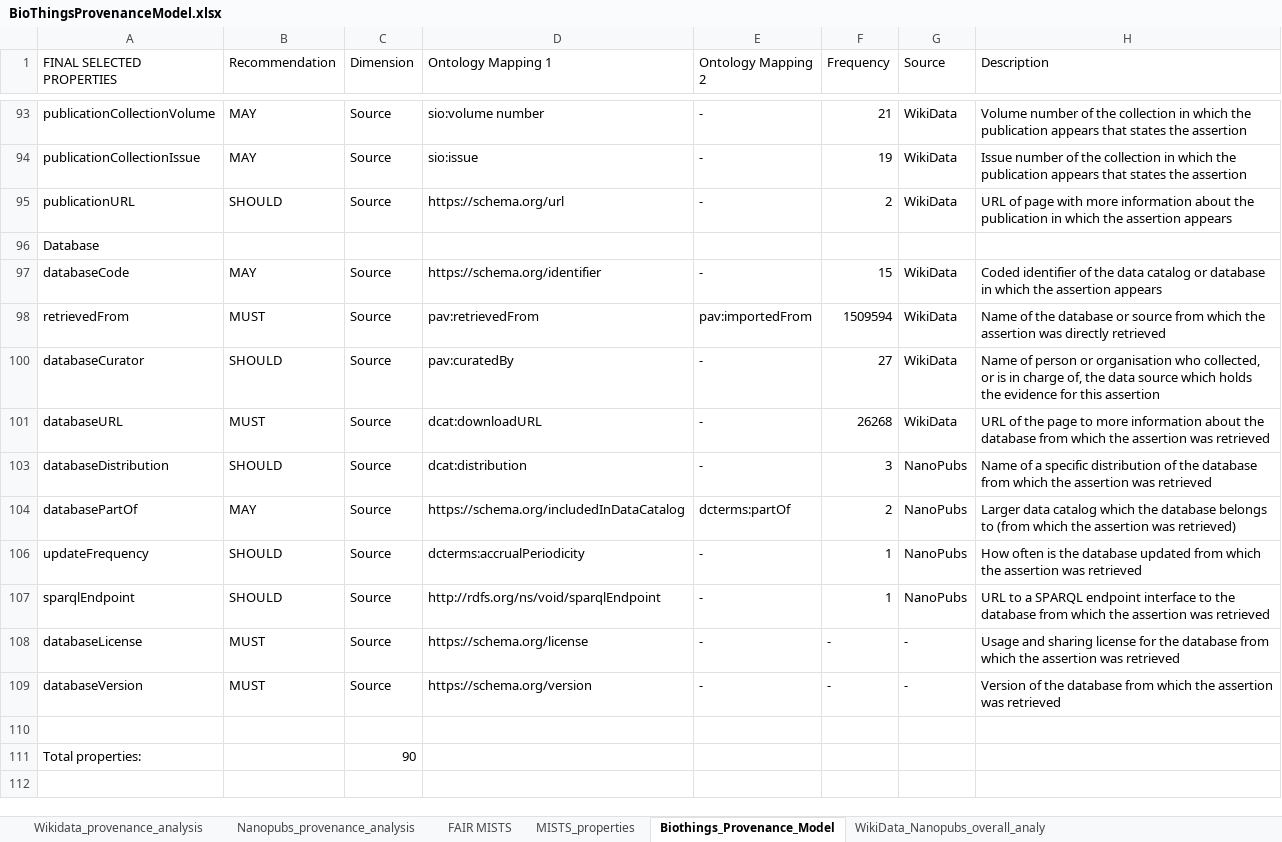
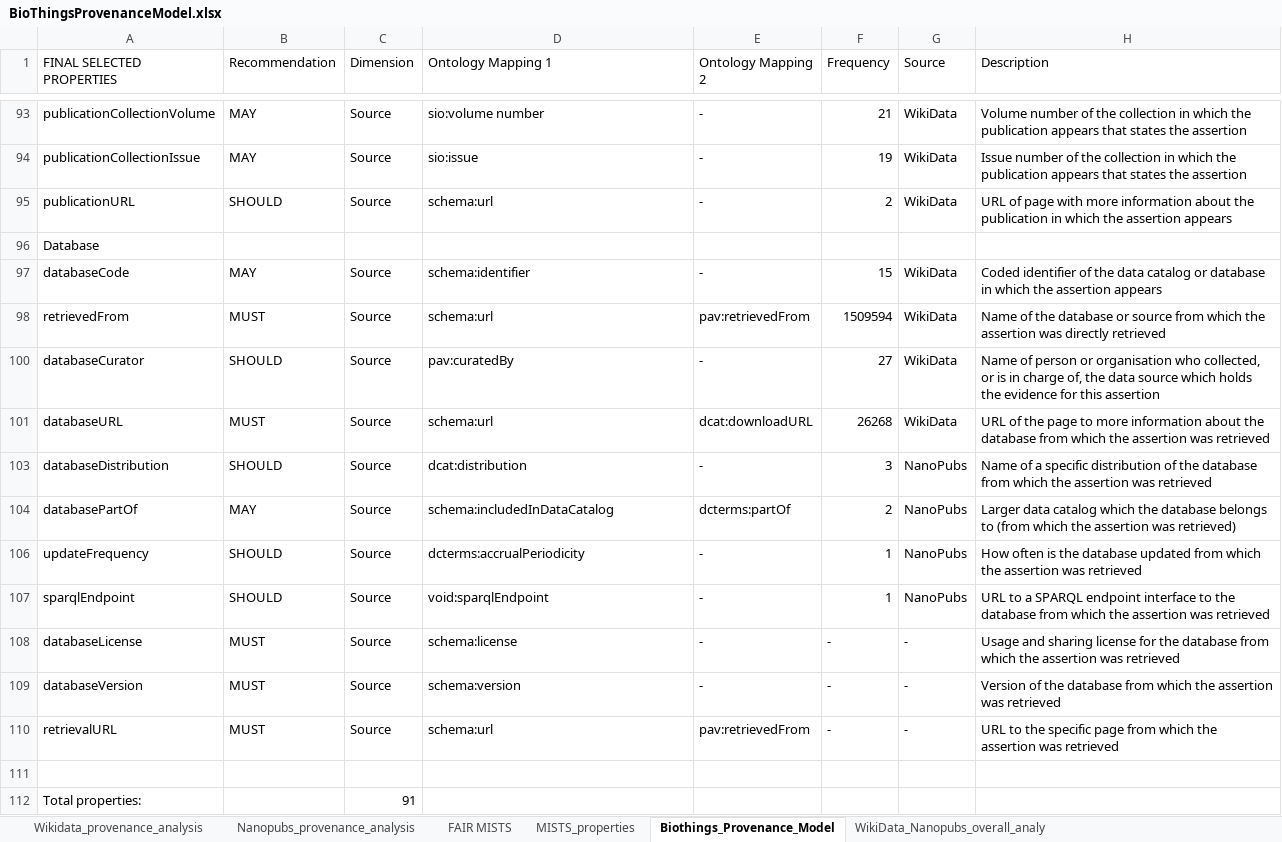
Before and after one commit to MaastrichtU-IDS/biothingsprovenancemodel, an Excel workbook: BioThingsProvenanceModel.xlsx, sheet Biothings_Provenance_Model, drawn as a sheet; only a part is shown, gaps mark what is left out; values as stored, in another font and other column widths than the file's, no cell formats; charts and pictures and conditional formats not drawn; addresses are those after the commit; the diff covers the shown part only; the diff names each change by its address in the sheet, - before the commit and + after, or states it on an @@ line.

```diff
--- a/BioThingsProvenanceModel.xlsx (sheet Biothings_Provenance_Model)
+++ b/BioThingsProvenanceModel.xlsx (sheet Biothings_Provenance_Model)
-D95 (Ontology Mapping 1): https://schema.org/url
+D95 (Ontology Mapping 1): schema:url
-D97 (Ontology Mapping 1): https://schema.org/identifier
+D97 (Ontology Mapping 1): schema:identifier
-D98 (Ontology Mapping 1): pav:retrievedFrom
+D98 (Ontology Mapping 1): schema:url
-E98 (Ontology Mapping 2): pav:importedFrom
+E98 (Ontology Mapping 2): pav:retrievedFrom
-D101 (Ontology Mapping 1): dcat:downloadURL
+D101 (Ontology Mapping 1): schema:url
-E101 (Ontology Mapping 2): -
+E101 (Ontology Mapping 2): dcat:downloadURL
-D104 (Ontology Mapping 1): https://schema.org/includedInDataCatalog
+D104 (Ontology Mapping 1): schema:includedInDataCatalog
-D107 (Ontology Mapping 1): http://rdfs.org/ns/void/sparqlEndpoint
+D107 (Ontology Mapping 1): void:sparqlEndpoint
-D108 (Ontology Mapping 1): https://schema.org/license
+D108 (Ontology Mapping 1): schema:license
-D109 (Ontology Mapping 1): https://schema.org/version
+D109 (Ontology Mapping 1): schema:version
+row 110: retrievalURL | MUST | Source | schema:url | pav:retrievedFrom | - | - | URL to the specific page from which the assertion was retrieved
-C112 (Dimension): 90
+C112 (Dimension): 91
```
Also changed, not shown: 32 edited cells elsewhere in this sheet, sheet WikiData_Nanopubs_overall_analy, cell formats, hidden cells, charts or pictures, 3 other files.
